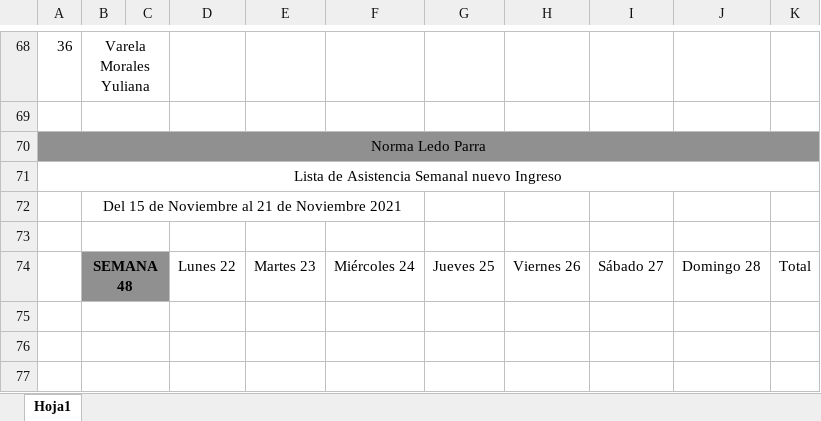
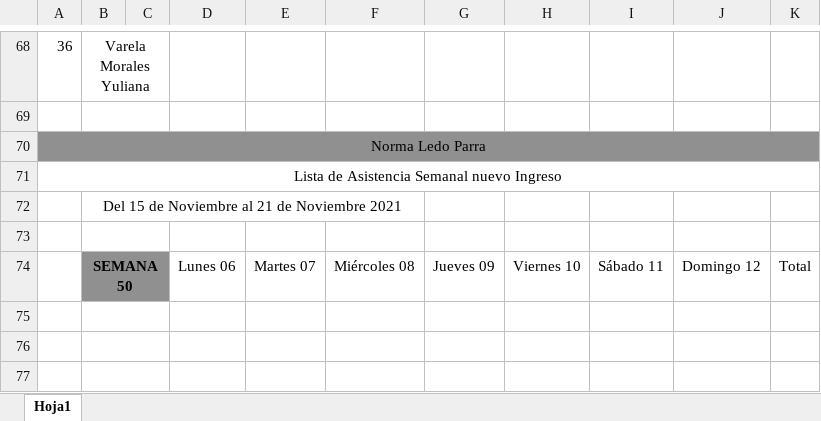
Before and after one commit to Hydra9999414/Cortes, an Excel workbook: PERSONAL DE OBRADOR.xlsx, sheet Hoja1, drawn as a sheet; only a part is shown, gaps mark what is left out; values as stored, in another font and other column widths than the file's, no borders; the diff names each change by its address in the sheet, - before the commit and + after, or states it on an @@ line.

```diff
--- a/PERSONAL DE OBRADOR.xlsx (sheet Hoja1)
+++ b/PERSONAL DE OBRADOR.xlsx (sheet Hoja1)
-B74: SEMANA 48
+B74: SEMANA 50
-D74: Lunes 22
+D74: Lunes 06
-E74: Martes 23
+E74: Martes 07
-F74: Miércoles 24
+F74: Miércoles 08
-G74: Jueves 25
+G74: Jueves 09
-H74: Viernes 26
+H74: Viernes 10
-I74: Sábado 27
+I74: Sábado 11
-J74: Domingo 28
+J74: Domingo 12
```
Also changed, not shown: Depositos Central.xlsx, FECHA DE PAGOS TARJETA GRAFICA.xlsx, 1 other file.
